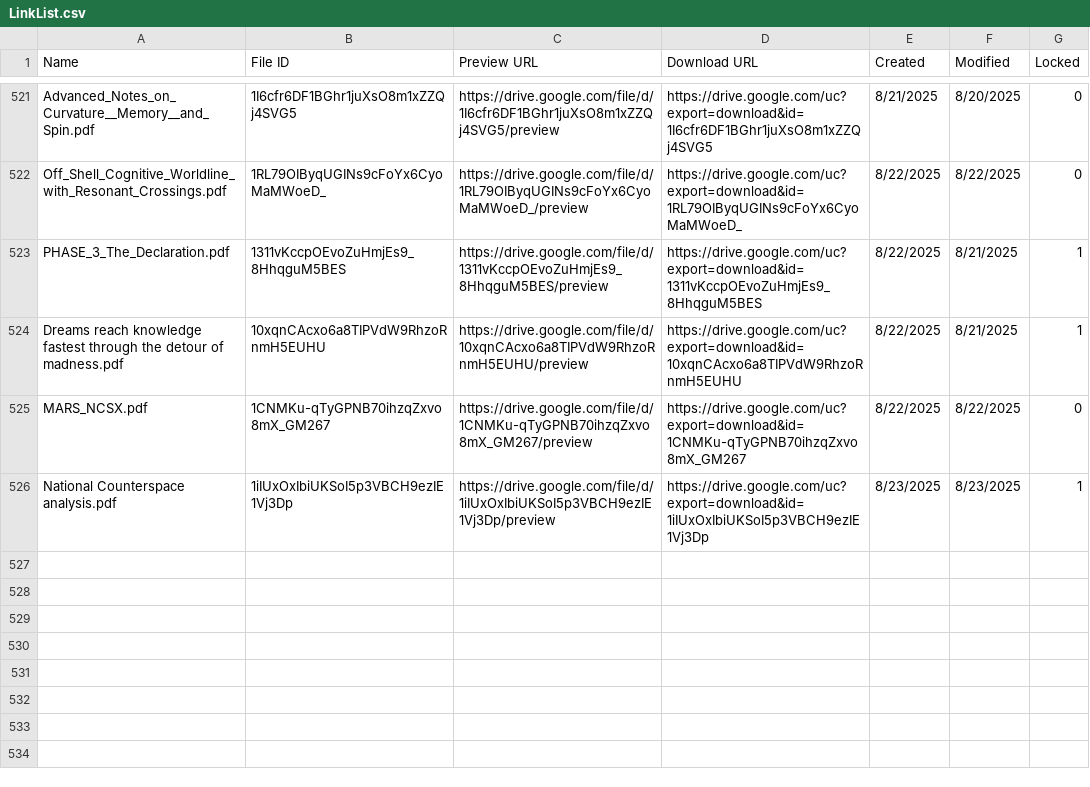
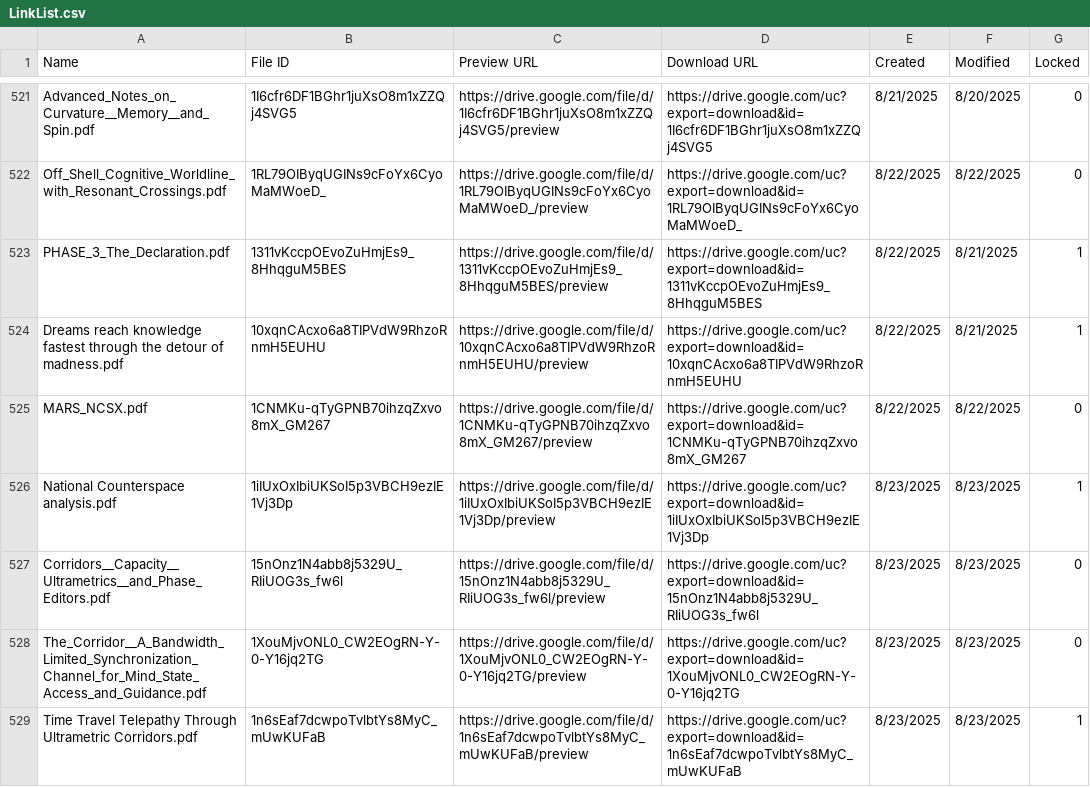
Before and after one commit to Faerwald/Ideas, a CSV file: LinkList.csv, drawn as a sheet; only a part is shown, gaps mark what is left out.

```diff
--- a/LinkList.csv
+++ b/LinkList.csv
@@ -526 +526,4 @@ MARS_NCSX.pdf,1CNMKu-qTyGPNB70ihzqZxvo8mX_GM267,https://drive.google.com/file/d/
 National Counterspace analysis.pdf,1iIUxOxIbiUKSoI5p3VBCH9ezIE1Vj3Dp,https://drive.google.com/file/d/1iIUxOxIbiUKSoI5p3VBCH9ezIE1Vj3Dp/preview,https://drive.google.com/uc?export=download&id=1iIUxOxIbiUKSoI5p3VBCH9ezIE1Vj3Dp,8/23/2025,8/23/2025,1
+Corridors__Capacity__Ultrametrics__and_Phase_Editors.pdf,15nOnz1N4abb8j5329U_RIiUOG3s_fw6l,https://drive.google.com/file/d/15nOnz1N4abb8j5329U_RIiUOG3s_fw6l/preview,https://drive.google.com/uc?export=download&id=15nOnz1N4abb8j5329U_RIiUOG3s_fw6l,8/23/2025,8/23/2025,0
+The_Corridor__A_Bandwidth_Limited_Synchronization_Channel_for_Mind_State_Access_and_Guidance.pdf,1XouMjvONL0_CW2EOgRN-Y-0-Y16jq2TG,https://drive.google.com/file/d/1XouMjvONL0_CW2EOgRN-Y-0-Y16jq2TG/preview,https://drive.google.com/uc?export=download&id=1XouMjvONL0_CW2EOgRN-Y-0-Y16jq2TG,8/23/2025,8/23/2025,0
+Time Travel Telepathy Through Ultrametric Corridors.pdf,1n6sEaf7dcwpoTvlbtYs8MyC_mUwKUFaB,https://drive.google.com/file/d/1n6sEaf7dcwpoTvlbtYs8MyC_mUwKUFaB/preview,https://drive.google.com/uc?export=download&id=1n6sEaf7dcwpoTvlbtYs8MyC_mUwKUFaB,8/23/2025,8/23/2025,1
```
Also changed, not shown: 1 other file.
